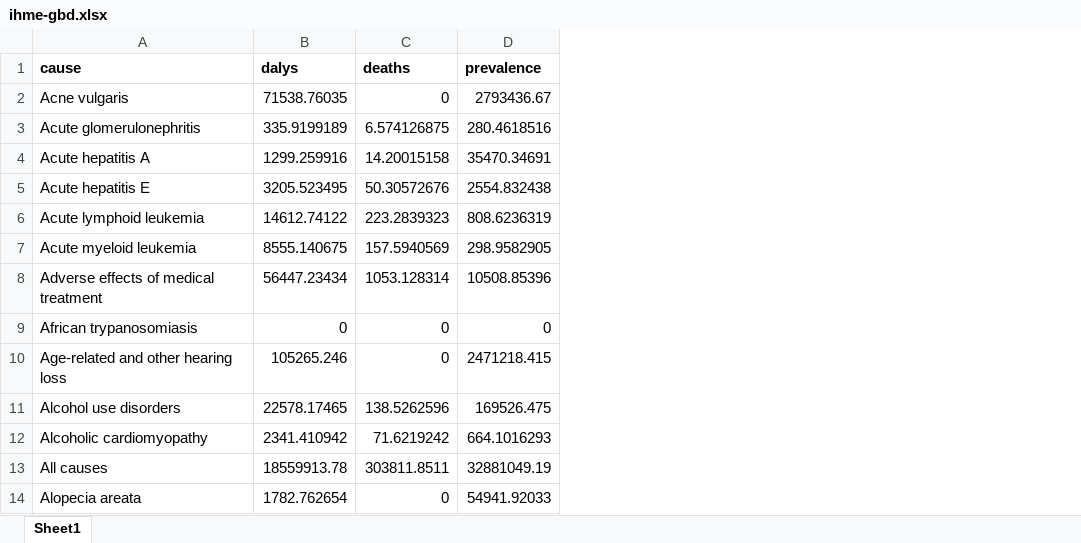
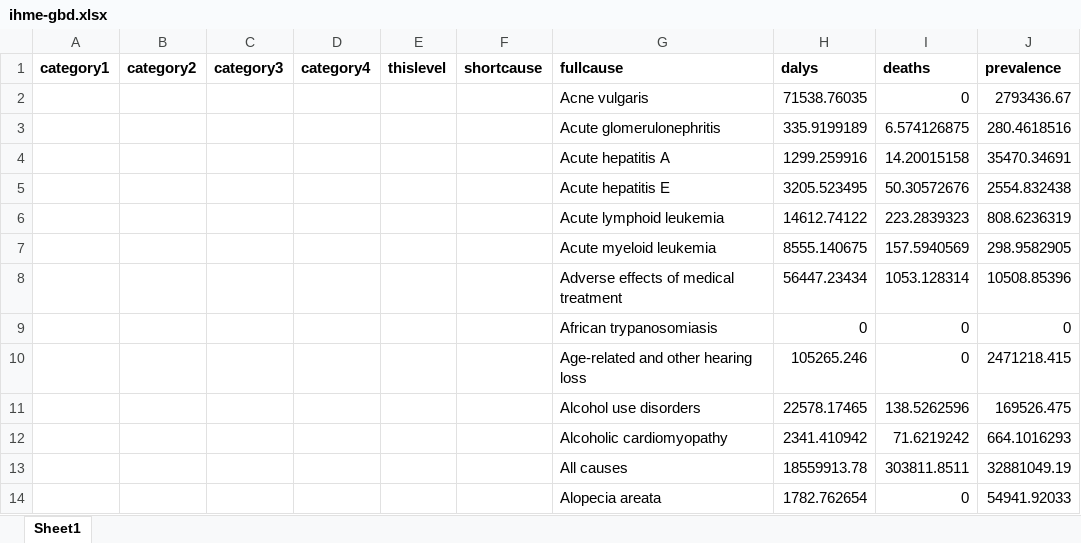
Before and after one commit to sciris/hiptool, an Excel workbook: data/ihme-gbd.xlsx, sheet Sheet1, drawn as a sheet; only a part is shown; values as stored, in another font and other column widths than the file's, no borders; addresses are those after the commit; the diff names each change by its address in the sheet, - before the commit and + after, or states it on an @@ line.

Commit message:
working on spreadsheet

```diff
--- a/data/ihme-gbd.xlsx (sheet Sheet1)
+++ b/data/ihme-gbd.xlsx (sheet Sheet1)
+column A (category1), empty
+column B (category2), empty
+column C (category3), empty
+column D (category4), empty
+column E (thislevel), empty
+column F (shortcause), empty
-G1: cause
+G1: fullcause
```
Also changed, not shown: 1 other file.
